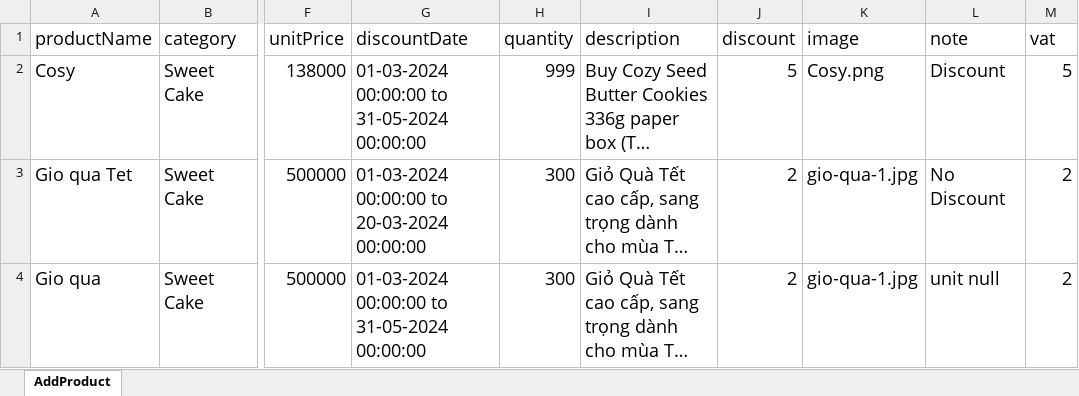
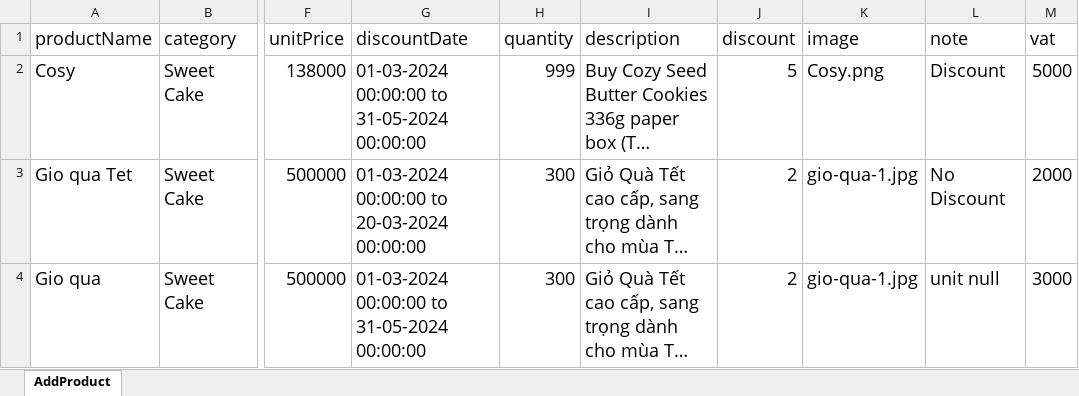
Before and after one commit to ThuyDung1911/Selenium_Java_get_job_tester_topcv, an Excel workbook: DataTest/AddProduct.xlsx, sheet AddProduct, drawn as a sheet; only a part is shown, gaps mark what is left out; long unchanged cells end in …; values as stored, in another font and other column widths than the file's, no borders; the diff names each change by its address in the sheet, - before the commit and + after, or states it on an @@ line.

Commit message:
version check cart test with product variant

```diff
--- a/DataTest/AddProduct.xlsx (sheet AddProduct)
+++ b/DataTest/AddProduct.xlsx (sheet AddProduct)
-M2 (vat): 5
+M2 (vat): 5000
-M3 (vat): 2
+M3 (vat): 2000
-M4 (vat): 2
+M4 (vat): 3000
```
Also changed, not shown: 6 other files.
